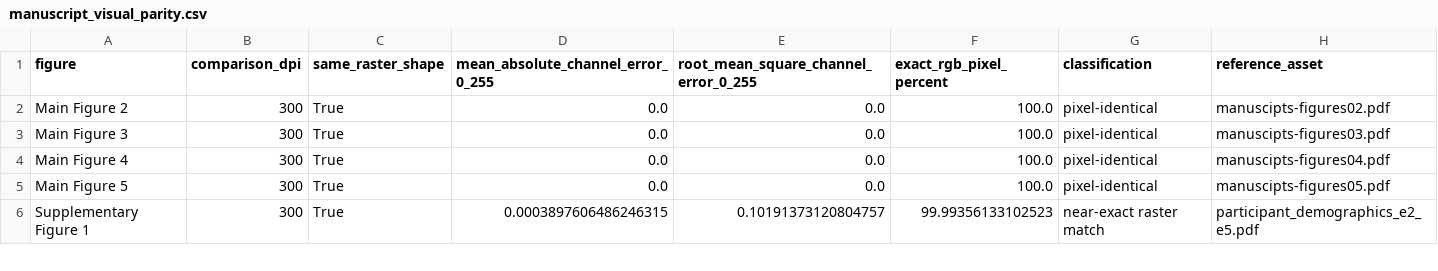
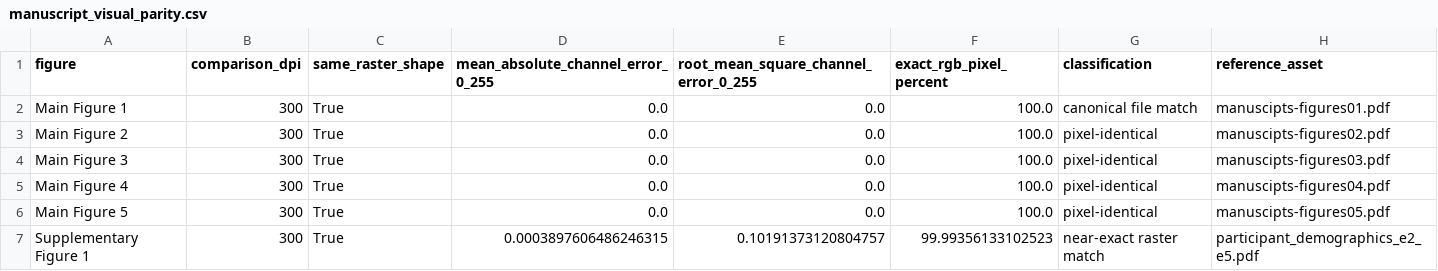
Before and after one commit to cantonsir/familiarity-novelty-analysis-reproducibility, a CSV file: outputs/manuscript_visual_parity.csv, drawn as a sheet; only a part is shown.

```diff
--- a/outputs/manuscript_visual_parity.csv
+++ b/outputs/manuscript_visual_parity.csv
@@ -1,2 +1,3 @@
 figure,comparison_dpi,same_raster_shape,mean_absolute_channel_error_0_255,root_mean_square_channel_error_0_255,exact_rgb_pixel_percent,classification,reference_asset
+Main Figure 1,300,True,0.0,0.0,100.0,canonical file match,manuscipts-figures01.pdf
 Main Figure 2,300,True,0.0,0.0,100.0,pixel-identical,manuscipts-figures02.pdf
```
Also changed, not shown: data/figure_manifest.csv, data/output_input_manifest.csv, 12 other files.
